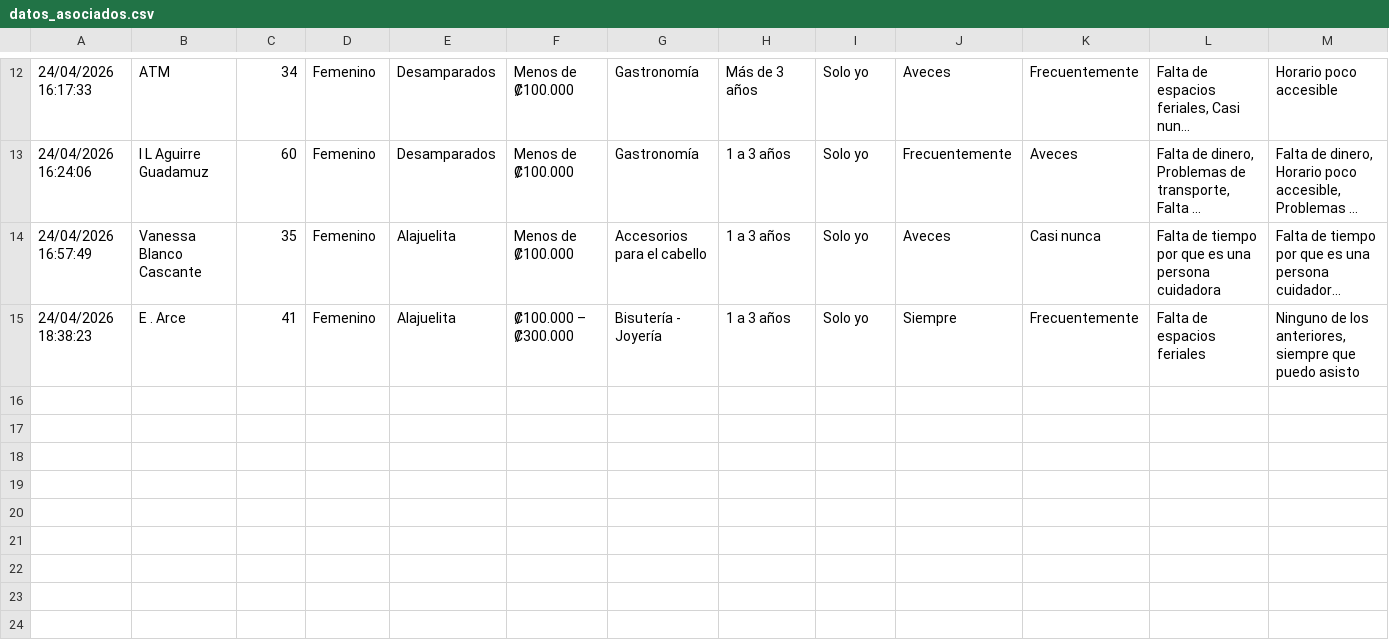
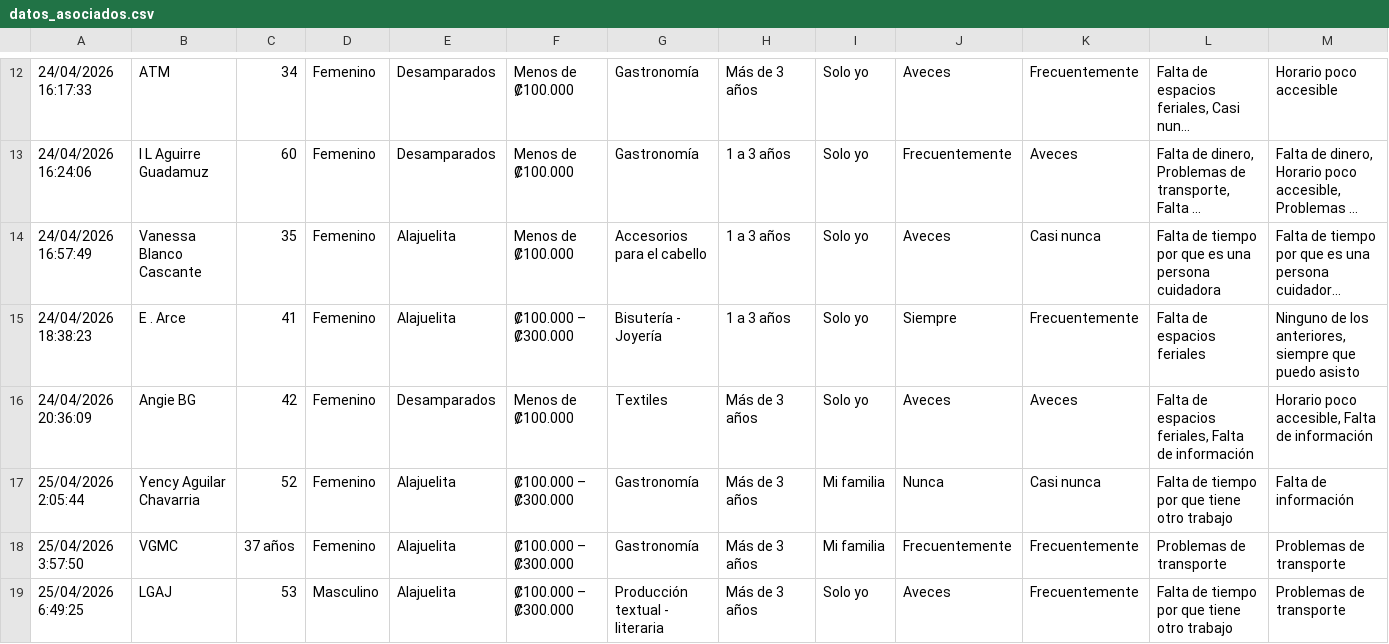
Before and after one commit to Blith9926/Proyecto-Final, a CSV file: datos_asociados.csv, drawn as a sheet; only a part is shown, gaps mark what is left out; long unchanged cells end in …; rows hold the shown columns only; the diff covers the shown part only; the diff names each change by its address in the sheet, - before the commit and + after, or states it on an @@ line.

```diff
--- a/datos_asociados.csv
+++ b/datos_asociados.csv
+row 16: 24/04/2026 20:36:09 | Angie BG | 42 | Femenino | Desamparados | Menos de ₡100.000 | Textiles | Más de 3 años | Solo yo | Aveces | Aveces | Falta de espacios feriales, Falta de información | Horario poco accesible, Falta de información
+row 17: 25/04/2026 2:05:44 | Yency Aguilar Chavarria | 52 | Femenino | Alajuelita | ₡100.000 – ₡300.000 | Gastronomía | Más de 3 años | Mi familia | Nunca | Casi nunca | Falta de tiempo por que tiene otro trabajo | Falta de información
+row 18: 25/04/2026 3:57:50 | VGMC | 37 años | Femenino | Alajuelita | ₡100.000 – ₡300.000 | Gastronomía | Más de 3 años | Mi familia | Frecuentemente | Frecuentemente | Problemas de transporte | Problemas de transporte
+row 19: 25/04/2026 6:49:25 | LGAJ | 53 | Masculino | Alajuelita | ₡100.000 – ₡300.000 | Producción textual - literaria | Más de 3 años | Solo yo | Aveces | Frecuentemente | Falta de tiempo por que tiene otro trabajo | Problemas de transporte
```
Also changed, not shown: 3 added rows and 1 edited cell elsewhere in this file, 1 other file.
